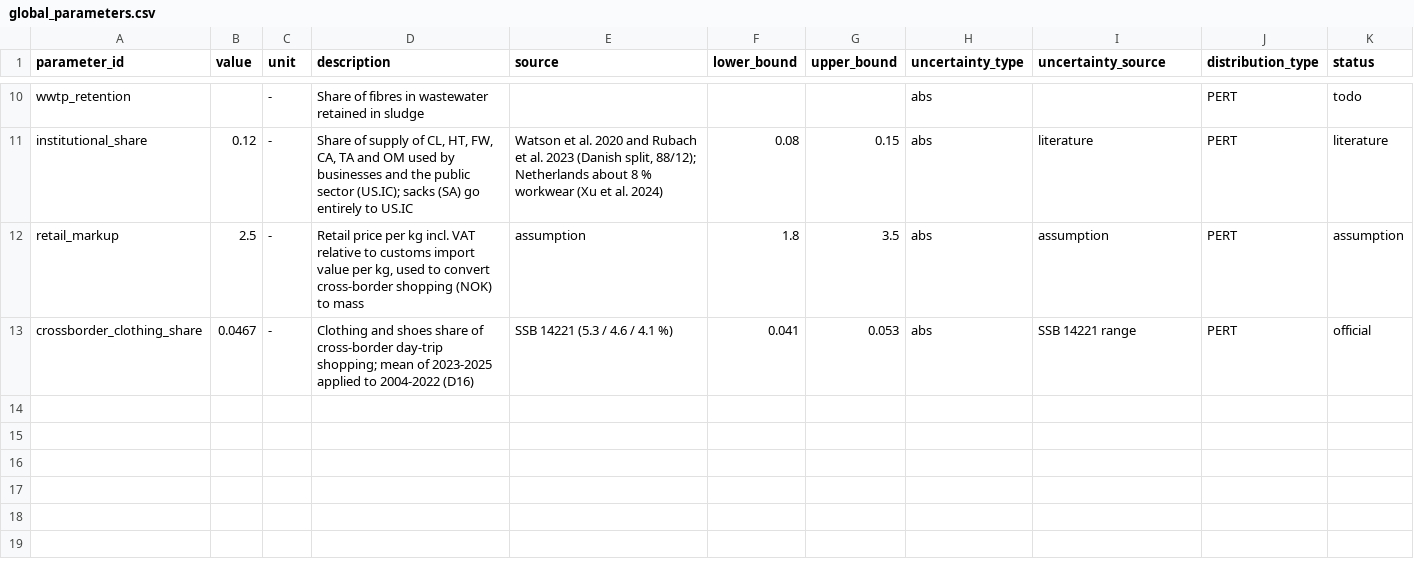
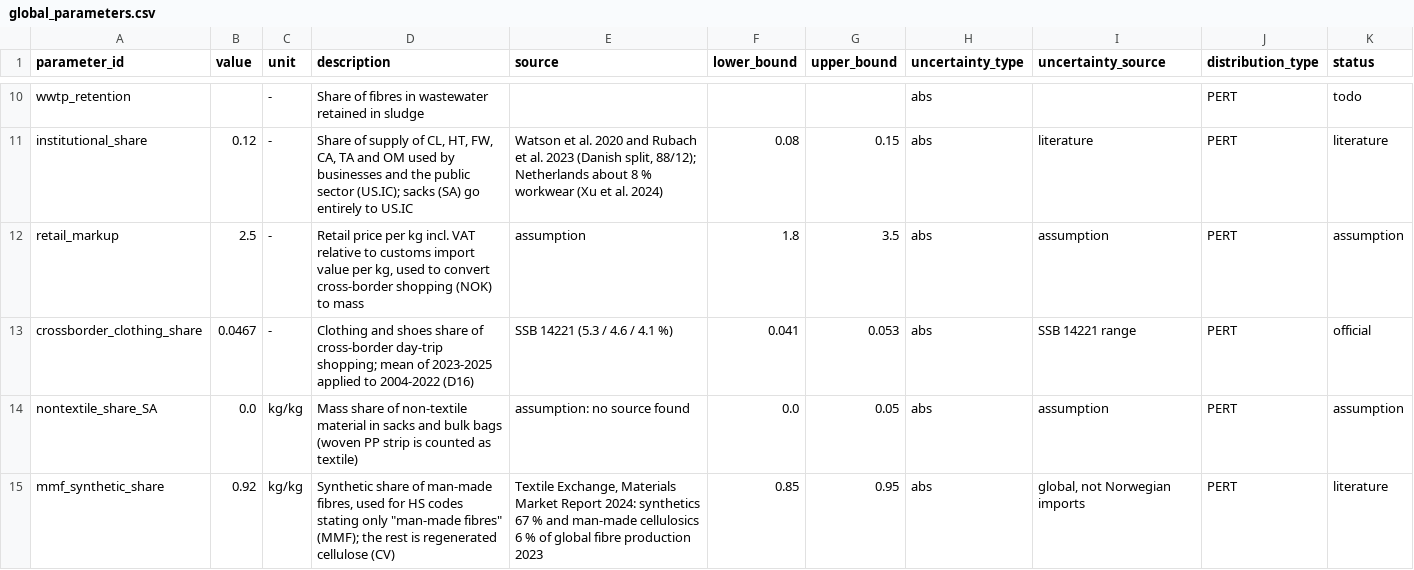
Before and after one commit to aroyne/TekstilMFA, a CSV file: parameters/global_parameters.csv, drawn as a sheet; only a part is shown, gaps mark what is left out; the diff covers the shown part only.

```diff
--- a/parameters/global_parameters.csv
+++ b/parameters/global_parameters.csv
@@ -13 +13,3 @@ retail_markup,2.5,-,"Retail price per kg incl. VAT relative to customs import va
 crossborder_clothing_share,0.0467,-,Clothing and shoes share of cross-border day-trip shopping; mean of 2023-2025 applied to 2004-2022 (D16),SSB 14221 (5.3 / 4.6 / 4.1 %),0.041,0.053,abs,SSB 14221 range,PERT,official
+nontextile_share_SA,0.0,kg/kg,Mass share of non-textile material in sacks and bulk bags (woven PP strip is counted as textile),assumption: no source found,0.0,0.05,abs,assumption,PERT,assumption
+mmf_synthetic_share,0.92,kg/kg,"Synthetic share of man-made fibres, used for HS codes stating only ""man-made fibres"" (MMF); the rest is regenerated cellulose (CV)","Textile Exchange, Materials Market Report 2024: synthetics 67 % and man-made cellulosics 6 % of global fibre production 2023",0.85,0.95,abs,"global, not Norwegian imports",PERT,literature
```
Also changed, not shown: 42 edited cells elsewhere in this file, parameters/lifetimes.csv, 2 other files.
